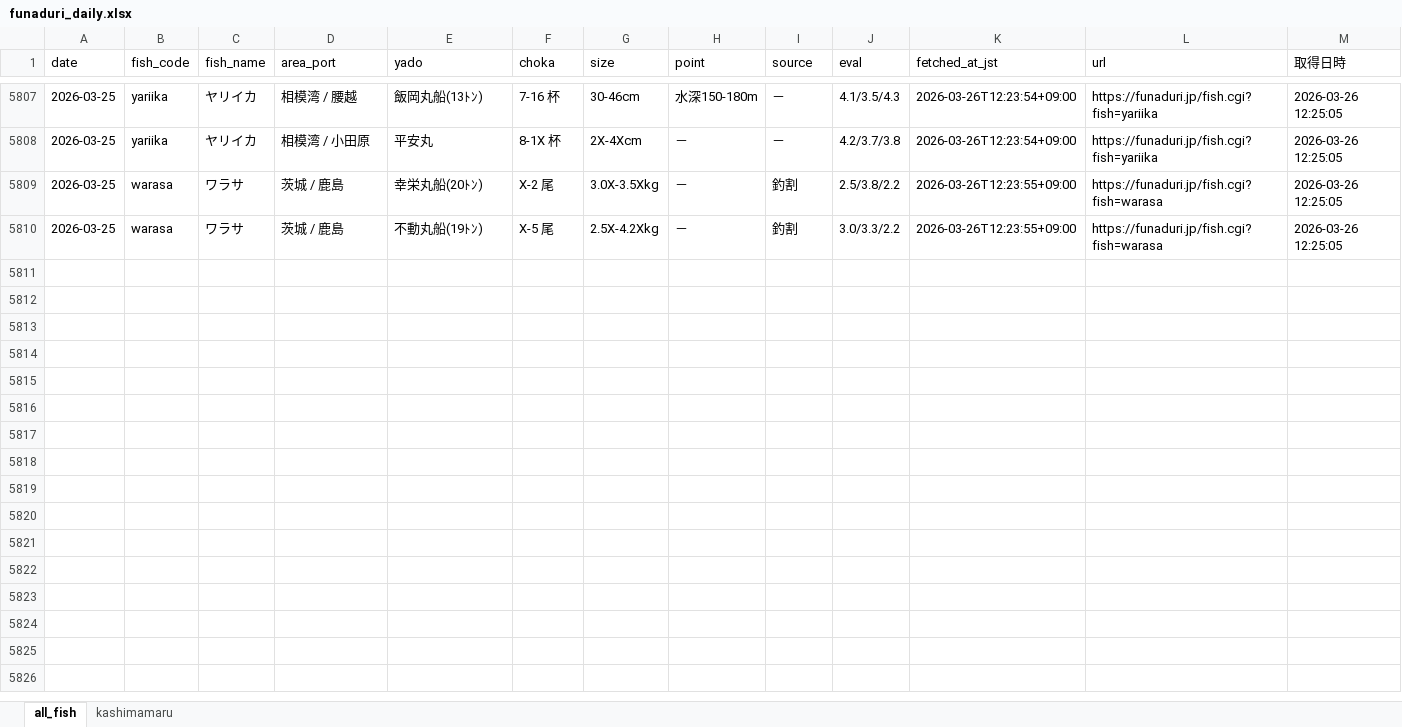
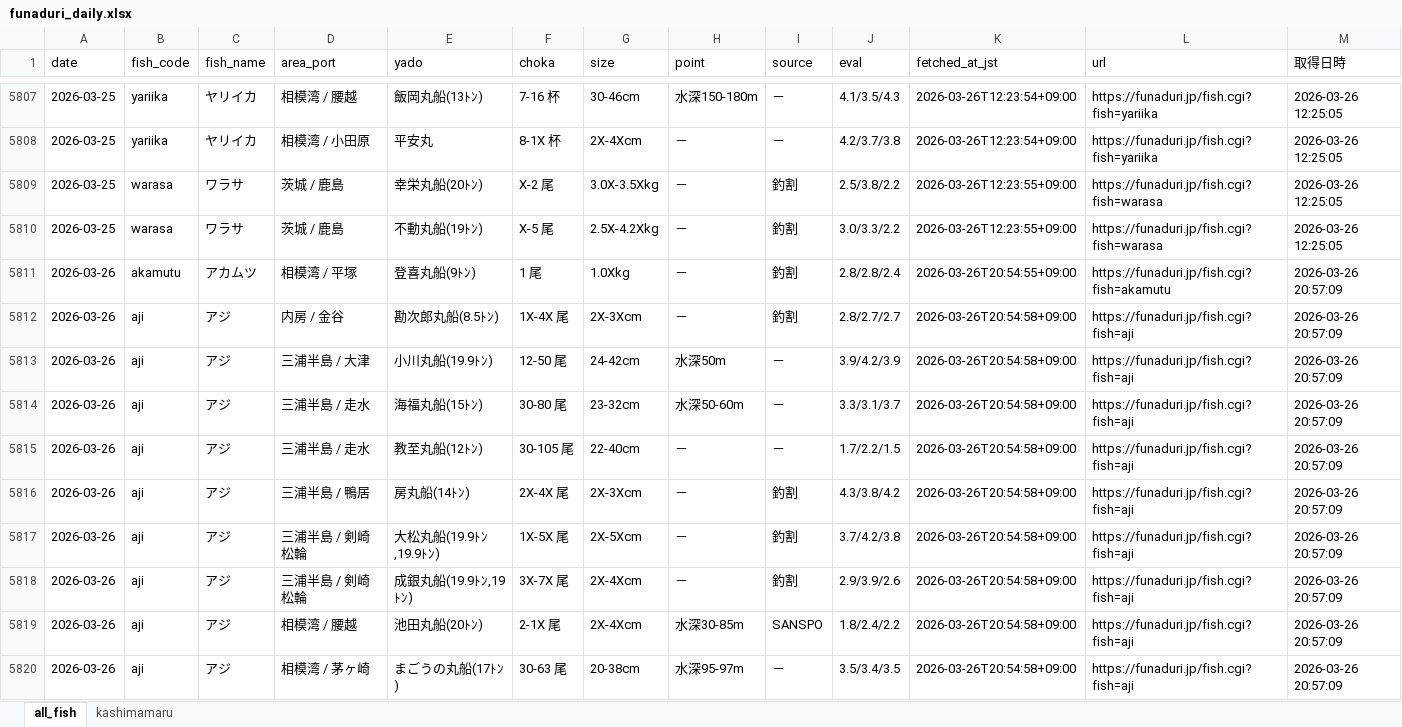
Before and after one commit to haradatakahiro/funaduri-tatiuo-auto, an Excel workbook: data/funaduri_daily.xlsx, sheet all_fish, drawn as a sheet; only a part is shown, gaps mark what is left out; values as stored, in another font and other column widths than the file's, no borders; the diff covers the shown part only; the diff names each change by its address in the sheet, - before the commit and + after, or states it on an @@ line.

```diff
--- a/data/funaduri_daily.xlsx (sheet all_fish)
+++ b/data/funaduri_daily.xlsx (sheet all_fish)
+row 5811: 2026-03-26 | akamutu | アカムツ | 相模湾 / 平塚 | 登喜丸船(9ﾄﾝ) | 1 尾 | 1.0Xkg | － | 釣割 | 2.8/2.8/2.4 | 2026-03-26T20:54:55+09:00 | https://funaduri.jp/fish.cgi?fish=akamutu | 2026-03-26 20:57:09
+row 5812: 2026-03-26 | aji | アジ | 内房 / 金谷 | 勘次郎丸船(8.5ﾄﾝ) | 1X-4X 尾 | 2X-3Xcm | － | 釣割 | 2.8/2.7/2.7 | 2026-03-26T20:54:58+09:00 | https://funaduri.jp/fish.cgi?fish=aji | 2026-03-26 20:57:09
+row 5813: 2026-03-26 | aji | アジ | 三浦半島 / 大津 | 小川丸船(19.9ﾄﾝ) | 12-50 尾 | 24-42cm | 水深50m | － | 3.9/4.2/3.9 | 2026-03-26T20:54:58+09:00 | https://funaduri.jp/fish.cgi?fish=aji | 2026-03-26 20:57:09
+row 5814: 2026-03-26 | aji | アジ | 三浦半島 / 走水 | 海福丸船(15ﾄﾝ) | 30-80 尾 | 23-32cm | 水深50-60m | － | 3.3/3.1/3.7 | 2026-03-26T20:54:58+09:00 | https://funaduri.jp/fish.cgi?fish=aji | 2026-03-26 20:57:09
+row 5815: 2026-03-26 | aji | アジ | 三浦半島 / 走水 | 教至丸船(12ﾄﾝ) | 30-105 尾 | 22-40cm | － | － | 1.7/2.2/1.5 | 2026-03-26T20:54:58+09:00 | https://funaduri.jp/fish.cgi?fish=aji | 2026-03-26 20:57:09
+row 5816: 2026-03-26 | aji | アジ | 三浦半島 / 鴨居 | 房丸船(14ﾄﾝ) | 2X-4X 尾 | 2X-3Xcm | － | 釣割 | 4.3/3.8/4.2 | 2026-03-26T20:54:58+09:00 | https://funaduri.jp/fish.cgi?fish=aji | 2026-03-26 20:57:09
+row 5817: 2026-03-26 | aji | アジ | 三浦半島 / 剣崎松輪 | 大松丸船(19.9ﾄﾝ,19.9ﾄﾝ) | 1X-5X 尾 | 2X-5Xcm | － | 釣割 | 3.7/4.2/3.8 | 2026-03-26T20:54:58+09:00 | https://funaduri.jp/fish.cgi?fish=aji | 2026-03-26 20:57:09
+row 5818: 2026-03-26 | aji | アジ | 三浦半島 / 剣崎松輪 | 成銀丸船(19.9ﾄﾝ,19ﾄﾝ) | 3X-7X 尾 | 2X-4Xcm | － | 釣割 | 2.9/3.9/2.6 | 2026-03-26T20:54:58+09:00 | https://funaduri.jp/fish.cgi?fish=aji | 2026-03-26 20:57:09
+row 5819: 2026-03-26 | aji | アジ | 相模湾 / 腰越 | 池田丸船(20ﾄﾝ) | 2-1X 尾 | 2X-4Xcm | 水深30-85m | SANSPO | 1.8/2.4/2.2 | 2026-03-26T20:54:58+09:00 | https://funaduri.jp/fish.cgi?fish=aji | 2026-03-26 20:57:09
+row 5820: 2026-03-26 | aji | アジ | 相模湾 / 茅ヶ崎 | まごうの丸船(17ﾄﾝ) | 30-63 尾 | 20-38cm | 水深95-97m | － | 3.5/3.4/3.5 | 2026-03-26T20:54:58+09:00 | https://funaduri.jp/fish.cgi?fish=aji | 2026-03-26 20:57:09
```
Also changed, not shown: 14 added rows elsewhere in this sheet, sheet kashimamaru.
